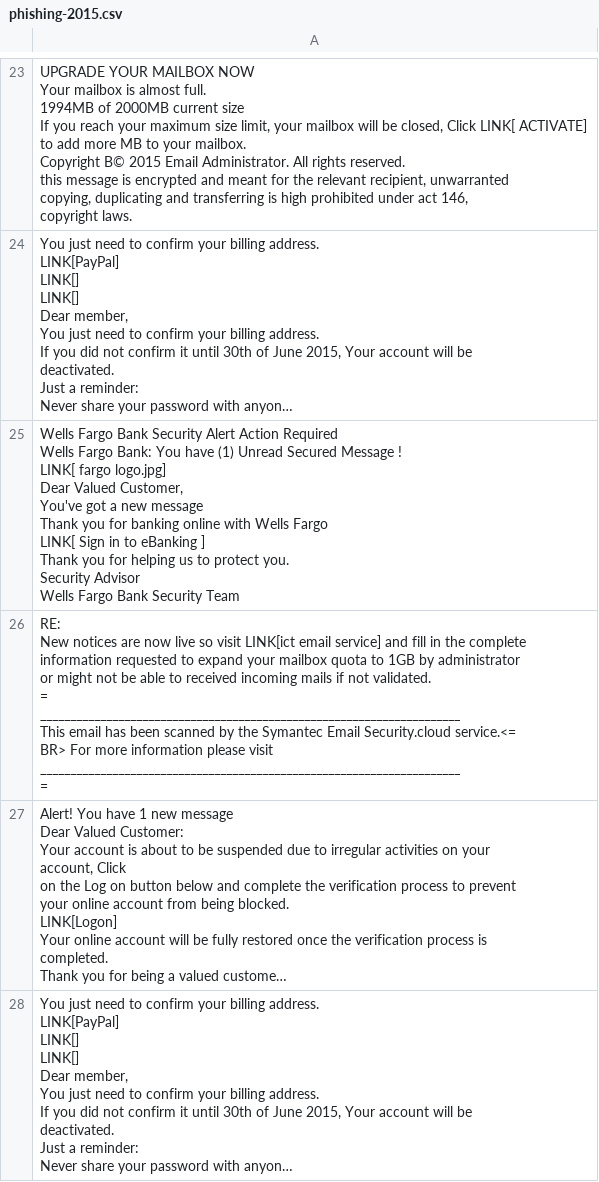
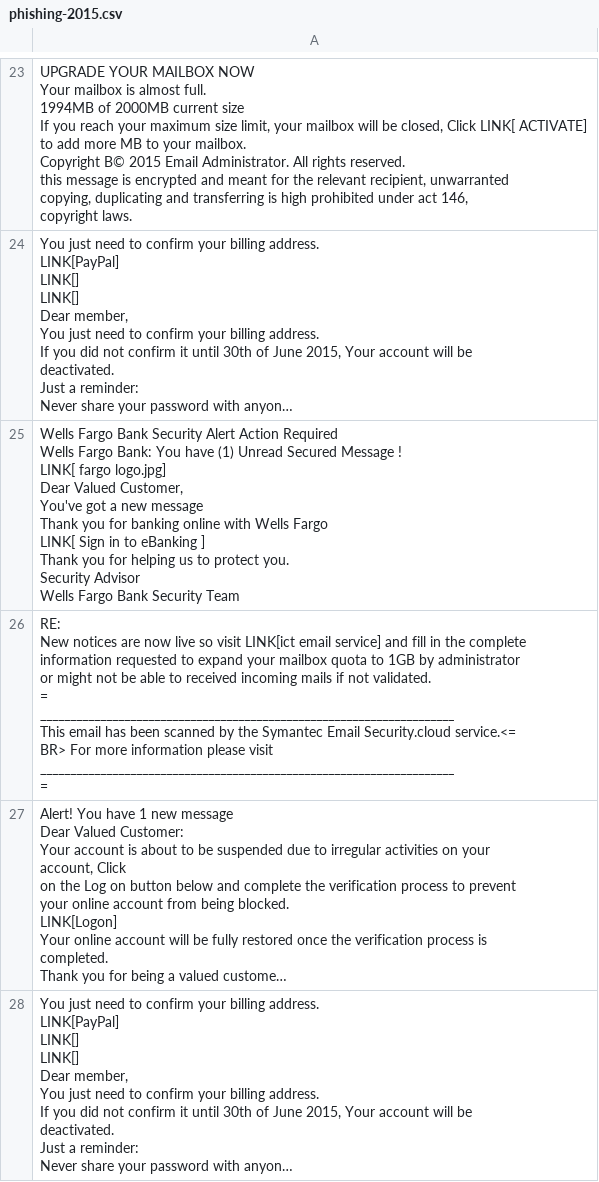
Before and after one commit to Nils-Tenelsen-fhw/MailFilter, a CSV file: output_files/phishing-2015.csv, drawn as a sheet; only a part is shown, gaps mark what is left out; long unchanged cells end in …; ↵ is a line break in a cell; the diff covers the shown part only; the diff names each change by its address in the sheet, - before the commit and + after, or states it on an @@ line.

```diff
--- a/output_files/phishing-2015.csv
+++ b/output_files/phishing-2015.csv
-A26: …validated. ↵ = ↵ ______________________________________________________________________ ↵ This email has been scanned by the Symantec Email Security.cloud service.<= ↵ BR> For more information please visit ↵ ______________________________________________________________________ ↵ =
+A26: …validated. ↵ = ↵ _____________________________________________________________________ ↵ This email has been scanned by the Symantec Email Security.cloud service.<= ↵ BR> For more information please visit ↵ _____________________________________________________________________ ↵ =
```
Also changed, not shown: 26 edited cells elsewhere in this file, output_files/20051114.csv, output_files/phishing-2017.csv, 11 other files.
